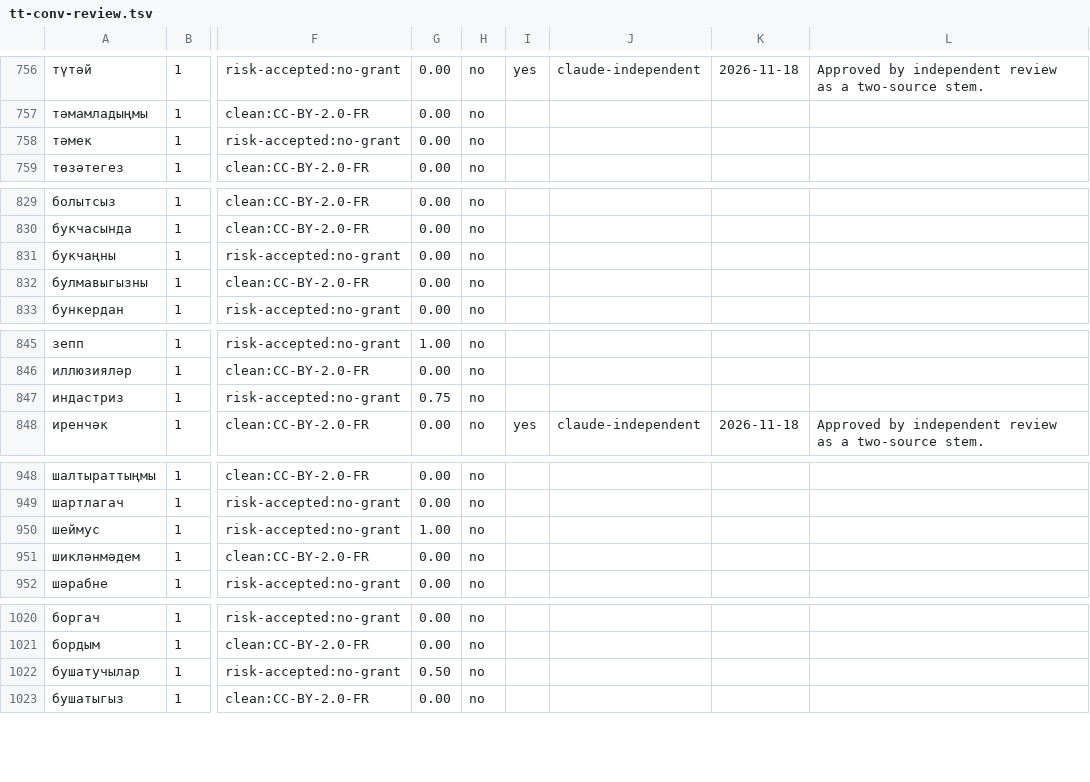
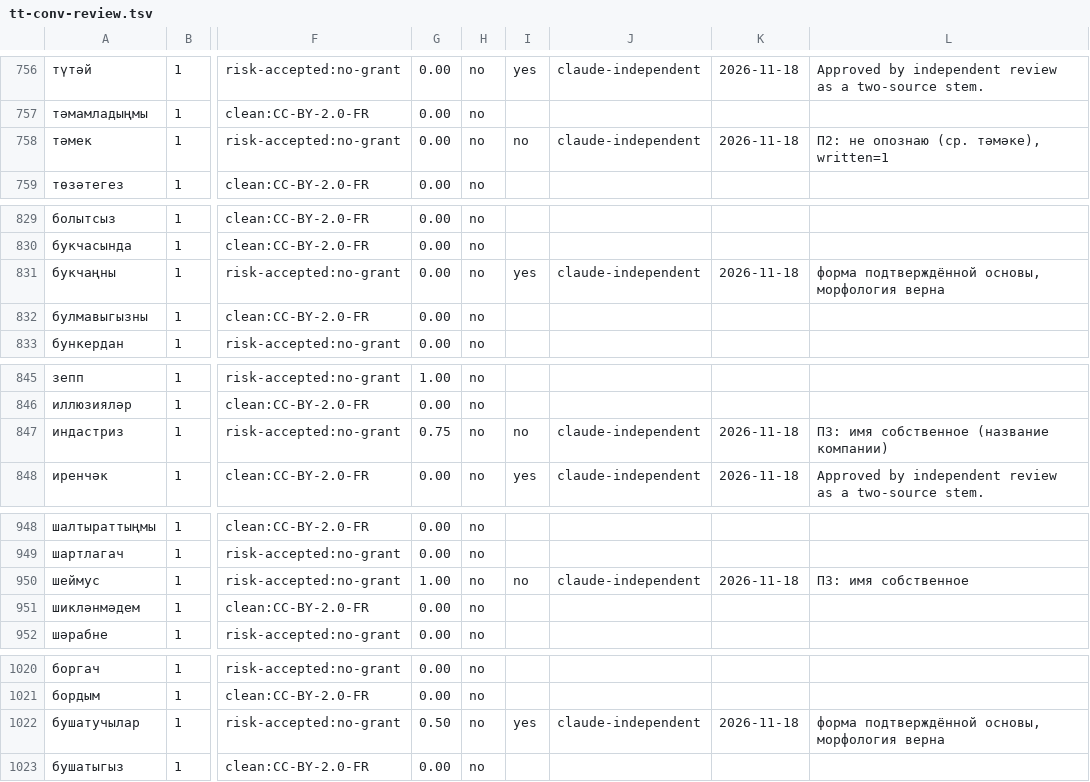
Before and after one commit to lil-dExNight/tatar-keyboard, a TSV file: data/dictionary/tt-conv-review.tsv, drawn as a sheet; only a part is shown, gaps mark what is left out; the diff covers the shown part only; the diff names each change by its address in the sheet, - before the commit and + after, or states it on an @@ line.

```diff
--- a/data/dictionary/tt-conv-review.tsv
+++ b/data/dictionary/tt-conv-review.tsv
-I758: (empty)
+I758: no
-J758: (empty)
+J758: claude-independent
-K758: (empty)
+K758: 2026-11-18
-L758: (empty)
+L758: П2: не опознаю (ср. тәмәке), written=1
-I831: (empty)
+I831: yes
-J831: (empty)
+J831: claude-independent
-K831: (empty)
+K831: 2026-11-18
-L831: (empty)
+L831: форма подтверждённой основы, морфология верна
-I847: (empty)
+I847: no
-J847: (empty)
+J847: claude-independent
-K847: (empty)
+K847: 2026-11-18
-L847: (empty)
+L847: П3: имя собственное (название компании)
-I950: (empty)
+I950: no
-J950: (empty)
+J950: claude-independent
-K950: (empty)
+K950: 2026-11-18
-L950: (empty)
+L950: П3: имя собственное
-I1022: (empty)
+I1022: yes
-J1022: (empty)
+J1022: claude-independent
-K1022: (empty)
+K1022: 2026-11-18
-L1022: (empty)
+L1022: форма подтверждённой основы, морфология верна
```
Also changed, not shown: 169 edited cells elsewhere in this file, data/dictionary/dict-accept/accepted-tt.tsv, data/dictionary/dict-accept/rejected-tt.tsv, 1 other file.
